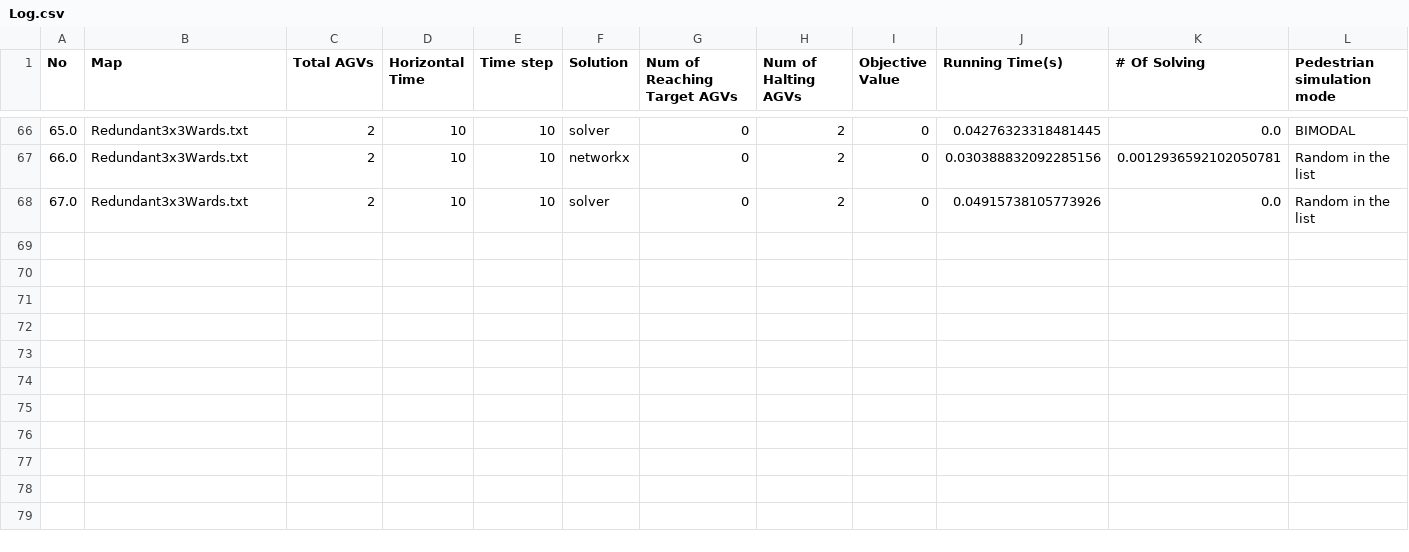
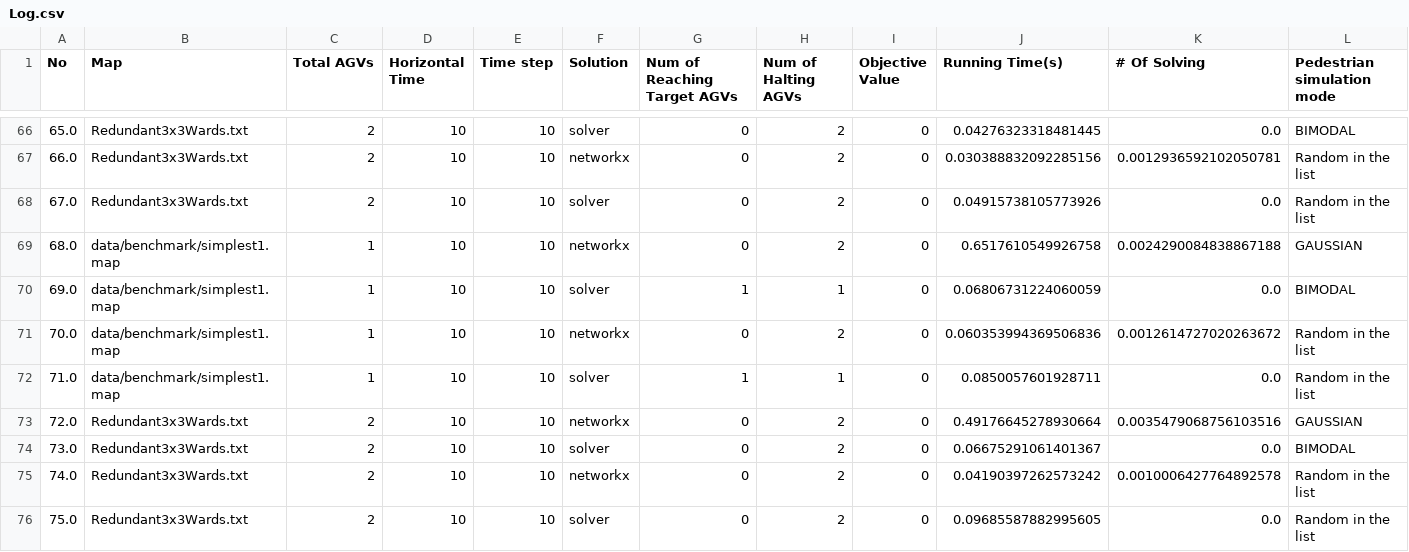
Before and after one commit to bkhnk48/pps, a CSV file: Log.csv, drawn as a sheet; only a part is shown, gaps mark what is left out; rows hold the shown columns only; the diff names each change by its address in the sheet, - before the commit and + after, or states it on an @@ line.

Commit message:
Update controller\time_window_generator_4_benchmark.py and run code

```diff
--- a/Log.csv
+++ b/Log.csv
+row 69: 68.0 | data/benchmark/simplest1.map | 1 | 10 | 10 | networkx | 0 | 2 | 0 | 0.6517610549926758 | 0.0024290084838867188 | GAUSSIAN
+row 70: 69.0 | data/benchmark/simplest1.map | 1 | 10 | 10 | solver | 1 | 1 | 0 | 0.06806731224060059 | 0.0 | BIMODAL
+row 71: 70.0 | data/benchmark/simplest1.map | 1 | 10 | 10 | networkx | 0 | 2 | 0 | 0.060353994369506836 | 0.0012614727020263672 | Random in the list
+row 72: 71.0 | data/benchmark/simplest1.map | 1 | 10 | 10 | solver | 1 | 1 | 0 | 0.0850057601928711 | 0.0 | Random in the list
+row 73: 72.0 | Redundant3x3Wards.txt | 2 | 10 | 10 | networkx | 0 | 2 | 0 | 0.49176645278930664 | 0.0035479068756103516 | GAUSSIAN
+row 74: 73.0 | Redundant3x3Wards.txt | 2 | 10 | 10 | solver | 0 | 2 | 0 | 0.06675291061401367 | 0.0 | BIMODAL
+row 75: 74.0 | Redundant3x3Wards.txt | 2 | 10 | 10 | networkx | 0 | 2 | 0 | 0.04190397262573242 | 0.0010006427764892578 | Random in the list
+row 76: 75.0 | Redundant3x3Wards.txt | 2 | 10 | 10 | solver | 0 | 2 | 0 | 0.09685587882995605 | 0.0 | Random in the list
```
Also changed, not shown: 3 other files.
